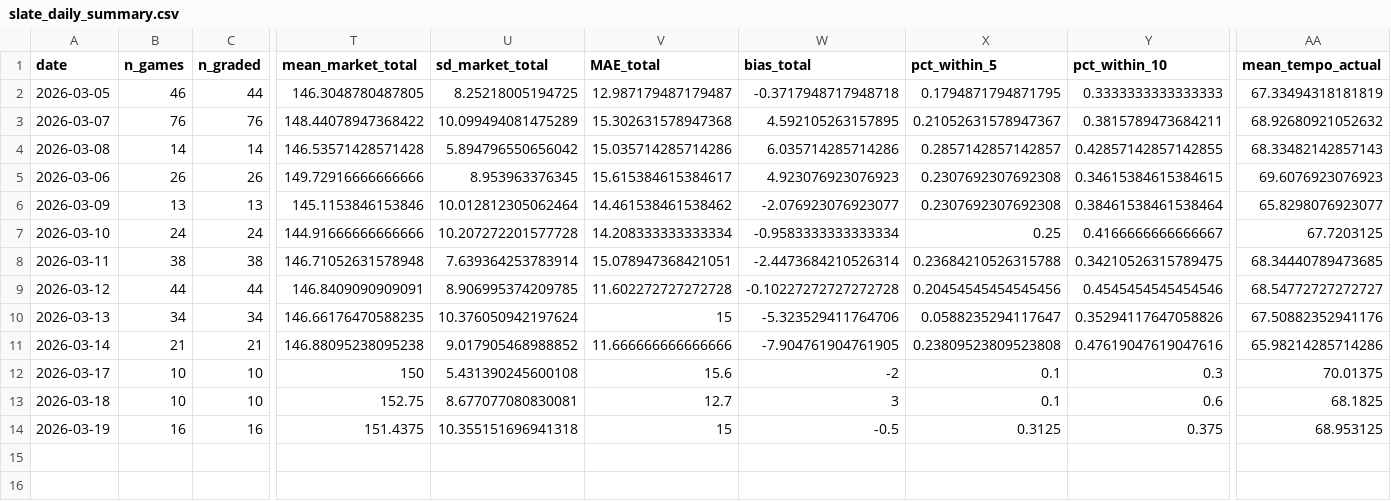
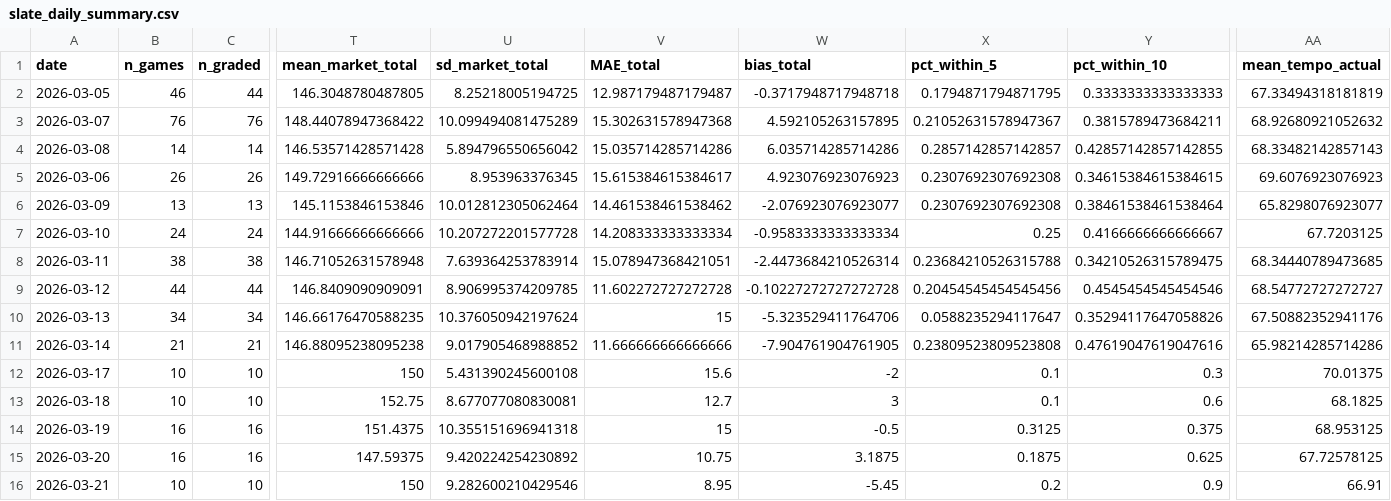
Before and after one commit to CameronBroussard6/cbb-site, a CSV file: data/slate_daily_summary.csv, drawn as a sheet; only a part is shown, gaps mark what is left out; rows hold the shown columns only; the diff names each change by its address in the sheet, - before the commit and + after, or states it on an @@ line.

Commit message:
Daily update: 2026-03-22 06:44 UTC

```diff
--- a/data/slate_daily_summary.csv
+++ b/data/slate_daily_summary.csv
+row 15: 2026-03-20 | 16 | 16 | 147.59375 | 9.420224254230892 | 10.75 | 3.1875 | 0.1875 | 0.625 | 67.72578125
+row 16: 2026-03-21 | 10 | 10 | 150 | 9.282600210429546 | 8.95 | -5.45 | 0.2 | 0.9 | 66.91
```
Also changed, not shown: data/02_top_n_per_day.csv, data/03_brain_score_tiers.csv, 21 other files.
